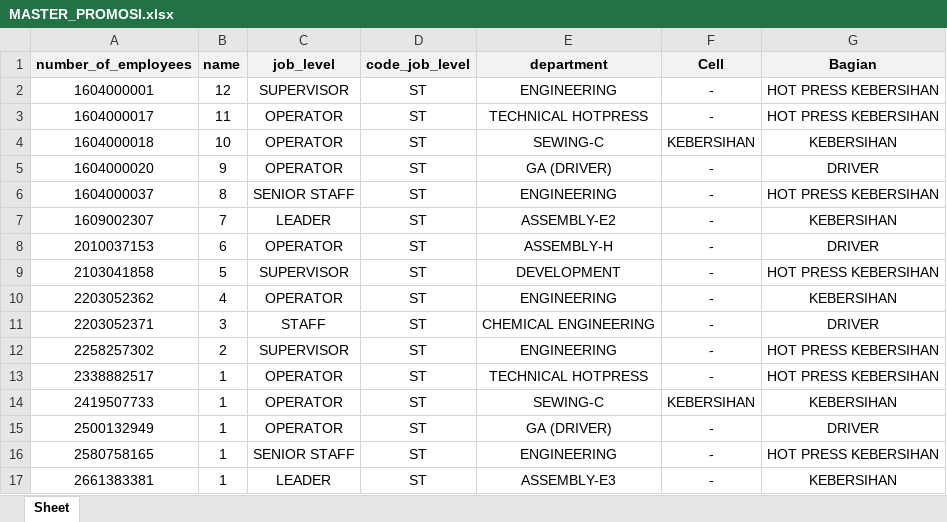
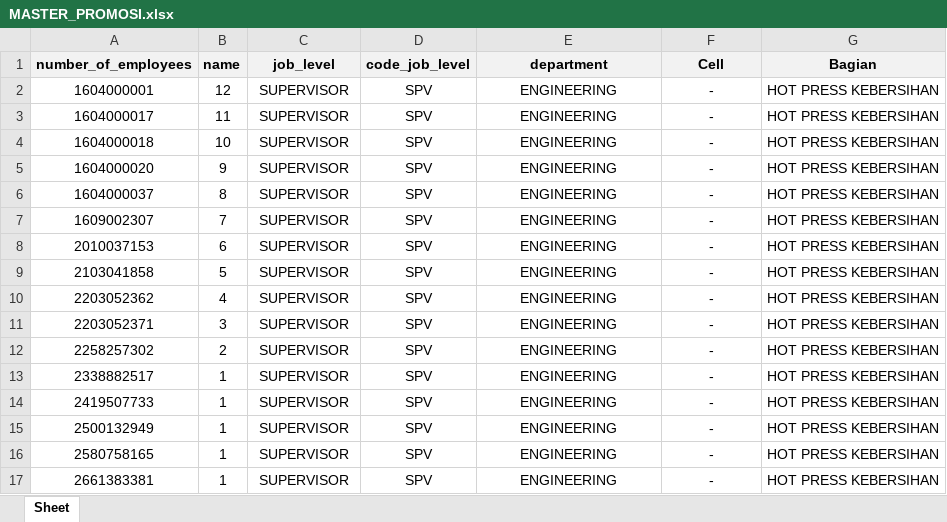
Before and after one commit to MuhamadSholikhudin/hrd, an Excel workbook: public/Excel/MASTER_PROMOSI.xlsx, sheet Sheet, drawn as a sheet; only a part is shown; values as stored, in another font and other column widths than the file's, no borders; the diff covers the shown part only; the diff names each change by its address in the sheet, - before the commit and + after, or states it on an @@ line.

```diff
--- a/public/Excel/MASTER_PROMOSI.xlsx (sheet Sheet)
+++ b/public/Excel/MASTER_PROMOSI.xlsx (sheet Sheet)
-D2:D17 (code_job_level): ST
+D2:D17 (code_job_level): SPV
-C3:C5 (job_level): OPERATOR
+C3:C5 (job_level): SUPERVISOR
-E3 (department): TECHNICAL HOTPRESS
+E3 (department): ENGINEERING
-E4 (department): SEWING-C
+E4 (department): ENGINEERING
-F4 (Cell): KEBERSIHAN
+F4 (Cell): -
-G4 (Bagian): KEBERSIHAN
+G4 (Bagian): HOT PRESS KEBERSIHAN
-E5 (department): GA (DRIVER)
+E5 (department): ENGINEERING
-G5 (Bagian): DRIVER
+G5 (Bagian): HOT PRESS KEBERSIHAN
-C6 (job_level): SENIOR STAFF
+C6 (job_level): SUPERVISOR
-C7 (job_level): LEADER
+C7 (job_level): SUPERVISOR
-E7 (department): ASSEMBLY-E2
+E7 (department): ENGINEERING
-G7 (Bagian): KEBERSIHAN
+G7 (Bagian): HOT PRESS KEBERSIHAN
-C8 (job_level): OPERATOR
+C8 (job_level): SUPERVISOR
-E8 (department): ASSEMBLY-H
+E8 (department): ENGINEERING
-G8 (Bagian): DRIVER
+G8 (Bagian): HOT PRESS KEBERSIHAN
-E9 (department): DEVELOPMENT
+E9 (department): ENGINEERING
-C10 (job_level): OPERATOR
+C10 (job_level): SUPERVISOR
-G10 (Bagian): KEBERSIHAN
+G10 (Bagian): HOT PRESS KEBERSIHAN
-C11 (job_level): STAFF
+C11 (job_level): SUPERVISOR
-E11 (department): CHEMICAL ENGINEERING
+E11 (department): ENGINEERING
-G11 (Bagian): DRIVER
+G11 (Bagian): HOT PRESS KEBERSIHAN
-C13:C15 (job_level): OPERATOR
+C13:C15 (job_level): SUPERVISOR
-E13 (department): TECHNICAL HOTPRESS
+E13 (department): ENGINEERING
-E14 (department): SEWING-C
+E14 (department): ENGINEERING
-F14 (Cell): KEBERSIHAN
+F14 (Cell): -
-G14 (Bagian): KEBERSIHAN
+G14 (Bagian): HOT PRESS KEBERSIHAN
-E15 (department): GA (DRIVER)
+E15 (department): ENGINEERING
-G15 (Bagian): DRIVER
+G15 (Bagian): HOT PRESS KEBERSIHAN
-C16 (job_level): SENIOR STAFF
+C16 (job_level): SUPERVISOR
-C17 (job_level): LEADER
+C17 (job_level): SUPERVISOR
-E17 (department): ASSEMBLY-E3
+E17 (department): ENGINEERING
-G17 (Bagian): KEBERSIHAN
+G17 (Bagian): HOT PRESS KEBERSIHAN
```
Also changed, not shown: 18 edited cells elsewhere in this sheet, 8 other files.
